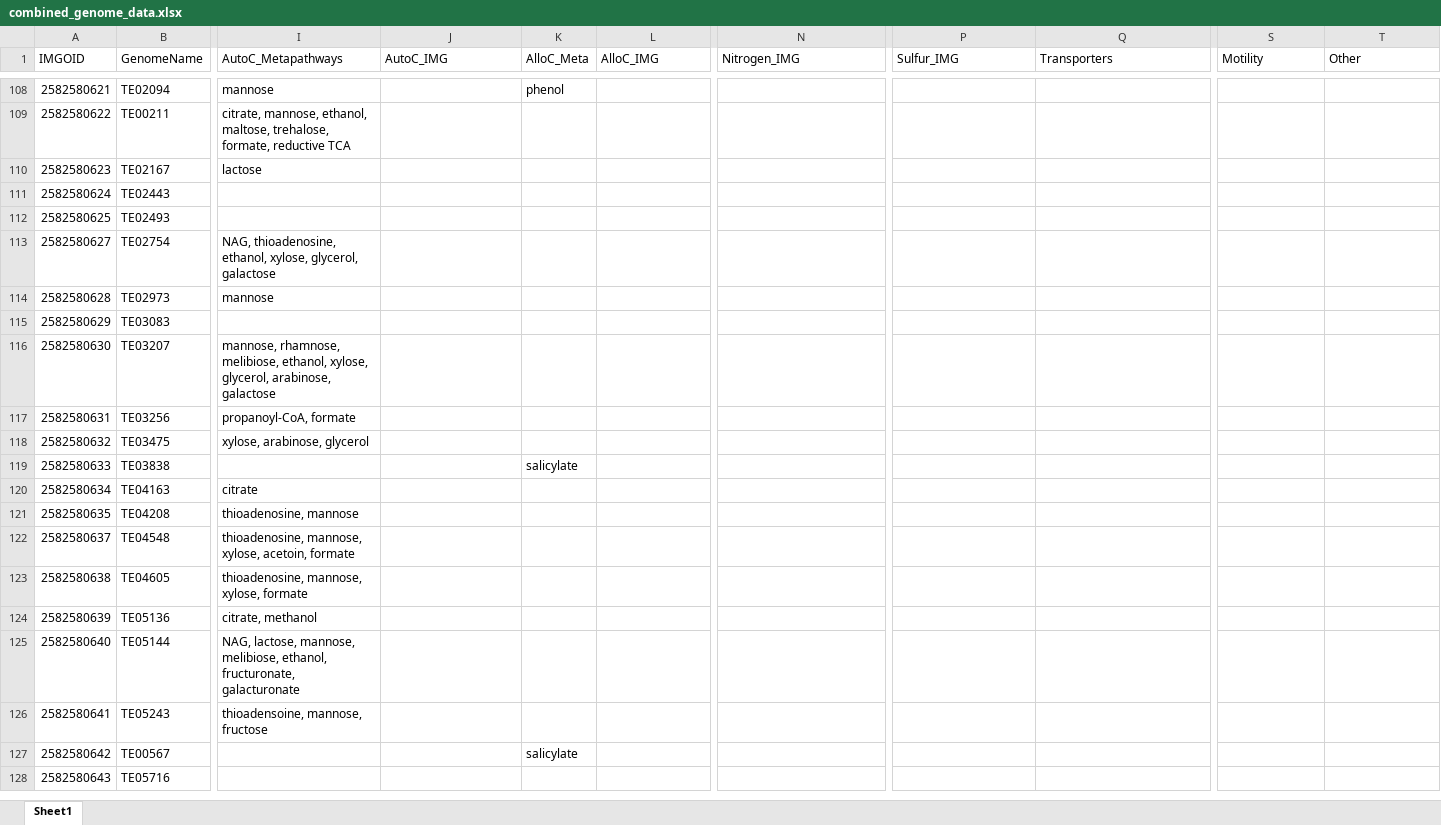
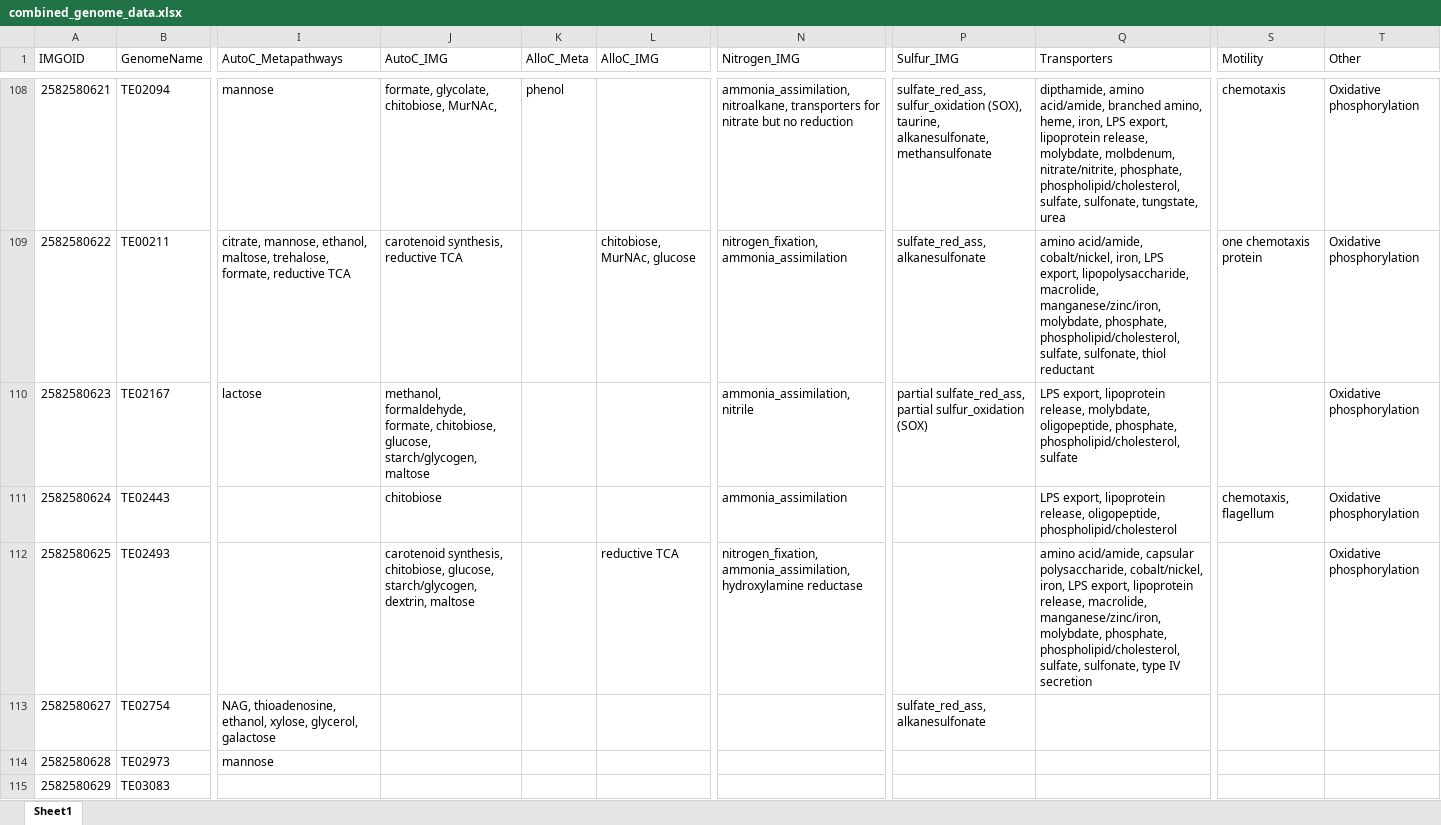
Before and after one commit to McMahonLab/MAGstravaganza, an Excel workbook: Data_files/combined_genome_data.xlsx, sheet Sheet1, drawn as a sheet; only a part is shown, gaps mark what is left out; the shorter side is filled out with more unchanged rows; values as stored, in another font and other column widths than the file's, no borders; the diff covers the shown part only; the diff names each change by its address in the sheet, - before the commit and + after, or states it on an @@ line.

```diff
--- a/Data_files/combined_genome_data.xlsx (sheet Sheet1)
+++ b/Data_files/combined_genome_data.xlsx (sheet Sheet1)
-J108 (AutoC_IMG): (empty)
+J108 (AutoC_IMG): formate, glycolate, chitobiose, MurNAc,
-N108 (Nitrogen_IMG): (empty)
+N108 (Nitrogen_IMG): ammonia_assimilation, nitroalkane, transporters for nitrate but no reduction
-P108 (Sulfur_IMG): (empty)
+P108 (Sulfur_IMG): sulfate_red_ass, sulfur_oxidation (SOX), taurine, alkanesulfonate, methansulfonate
-Q108 (Transporters): (empty)
+Q108 (Transporters): dipthamide, amino acid/amide, branched amino, heme, iron, LPS export, lipoprotein release, molybdate, molbdenum, nitrate/nitrite, phosphate, phospholipid/cholesterol, sulfate, sulfonate, tungstate, urea
-S108 (Motility): (empty)
+S108 (Motility): chemotaxis
-T108:T112 (Other): (empty)
+T108:T112 (Other): Oxidative phosphorylation
-J109 (AutoC_IMG): (empty)
+J109 (AutoC_IMG): carotenoid synthesis, reductive TCA
-L109 (AlloC_IMG): (empty)
+L109 (AlloC_IMG): chitobiose, MurNAc, glucose
-N109 (Nitrogen_IMG): (empty)
+N109 (Nitrogen_IMG): nitrogen_fixation, ammonia_assimilation
-P109 (Sulfur_IMG): (empty)
+P109 (Sulfur_IMG): sulfate_red_ass, alkanesulfonate
-Q109 (Transporters): (empty)
+Q109 (Transporters): amino acid/amide, cobalt/nickel, iron, LPS export, lipopolysaccharide, macrolide, manganese/zinc/iron, molybdate, phosphate, phospholipid/cholesterol, sulfate, sulfonate, thiol reductant
-S109 (Motility): (empty)
+S109 (Motility): one chemotaxis protein
-J110 (AutoC_IMG): (empty)
+J110 (AutoC_IMG): methanol, formaldehyde, formate, chitobiose, glucose, starch/glycogen, maltose
-N110 (Nitrogen_IMG): (empty)
+N110 (Nitrogen_IMG): ammonia_assimilation, nitrile
-P110 (Sulfur_IMG): (empty)
+P110 (Sulfur_IMG): partial sulfate_red_ass, partial sulfur_oxidation (SOX)
-Q110 (Transporters): (empty)
+Q110 (Transporters): LPS export, lipoprotein release, molybdate, oligopeptide, phosphate, phospholipid/cholesterol, sulfate
-J111 (AutoC_IMG): (empty)
+J111 (AutoC_IMG): chitobiose
-N111 (Nitrogen_IMG): (empty)
+N111 (Nitrogen_IMG): ammonia_assimilation
-Q111 (Transporters): (empty)
+Q111 (Transporters): LPS export, lipoprotein release, oligopeptide, phospholipid/cholesterol
-S111 (Motility): (empty)
+S111 (Motility): chemotaxis, flagellum
-J112 (AutoC_IMG): (empty)
+J112 (AutoC_IMG): carotenoid synthesis, chitobiose, glucose, starch/glycogen, dextrin, maltose
-L112 (AlloC_IMG): (empty)
+L112 (AlloC_IMG): reductive TCA
-N112 (Nitrogen_IMG): (empty)
+N112 (Nitrogen_IMG): nitrogen_fixation, ammonia_assimilation, hydroxylamine reductase
-Q112 (Transporters): (empty)
+Q112 (Transporters): amino acid/amide, capsular polysaccharide, cobalt/nickel, iron, LPS export, lipoprotein release, macrolide, manganese/zinc/iron, molybdate, phosphate, phospholipid/cholesterol, sulfate, sulfonate, type IV secretion
-P113 (Sulfur_IMG): (empty)
+P113 (Sulfur_IMG): sulfate_red_ass, alkanesulfonate
```
Also changed, not shown: 76 edited cells elsewhere in this sheet.
